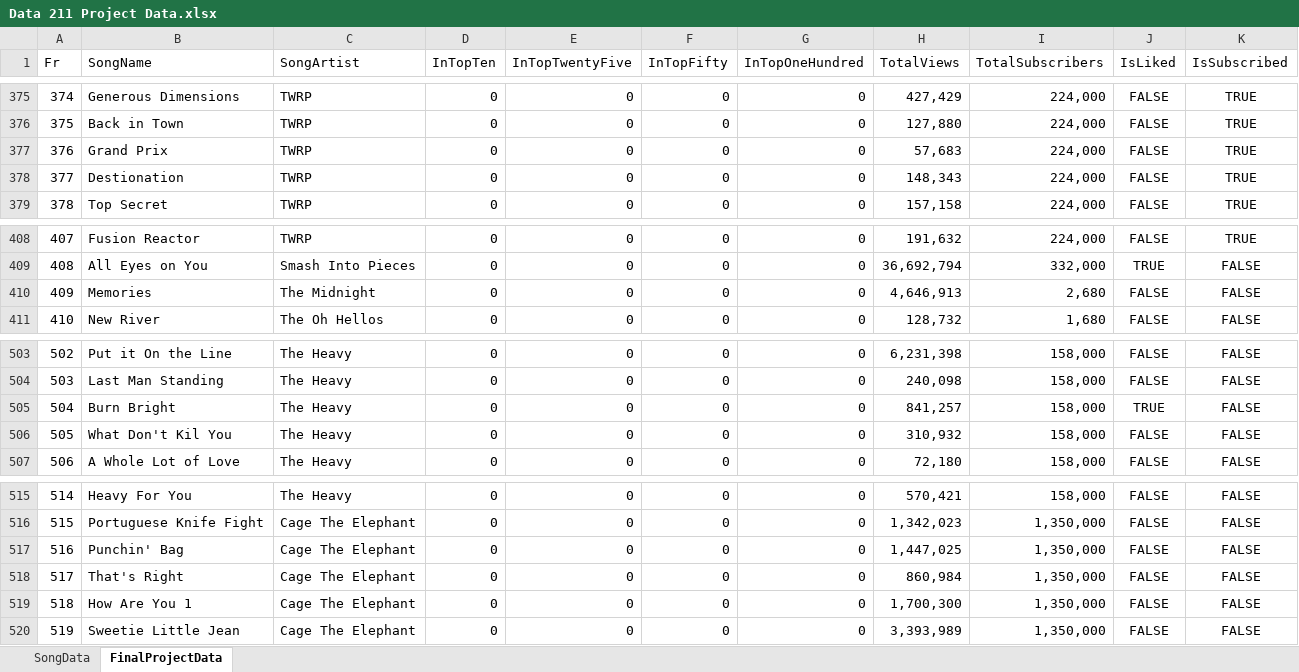
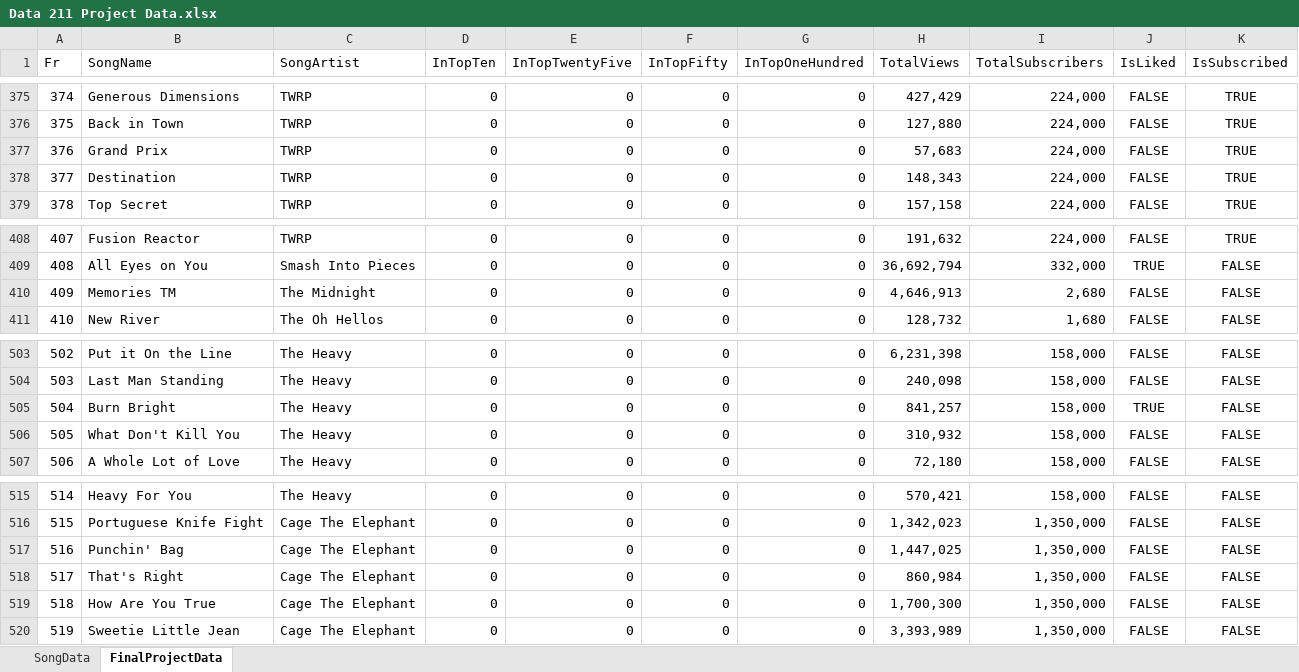
Before and after one commit to CollegeAlexCV/Data211FinalProject, an Excel workbook: Data 211 Project Data.xlsx, sheet FinalProjectData, drawn as a sheet; only a part is shown, gaps mark what is left out; values as stored, in another font and other column widths than the file's, no borders; charts and pictures not drawn; the diff covers the shown part only; the diff names each change by its address in the sheet, - before the commit and + after, or states it on an @@ line.

Commit message:
Re-uploaded Project Data
Fixed Typos and cleaned the data properly

```diff
--- a/Data 211 Project Data.xlsx (sheet FinalProjectData)
+++ b/Data 211 Project Data.xlsx (sheet FinalProjectData)
-B378 (SongName): Destionation
+B378 (SongName): Destination
-B410 (SongName): Memories
+B410 (SongName): Memories TM
-B506 (SongName): What Don't Kil You
+B506 (SongName): What Don't Kill You
-B519 (SongName): How Are You 1
+B519 (SongName): How Are You True
```
Also changed, not shown: 6 edited cells elsewhere in this sheet, sheet SongData.
